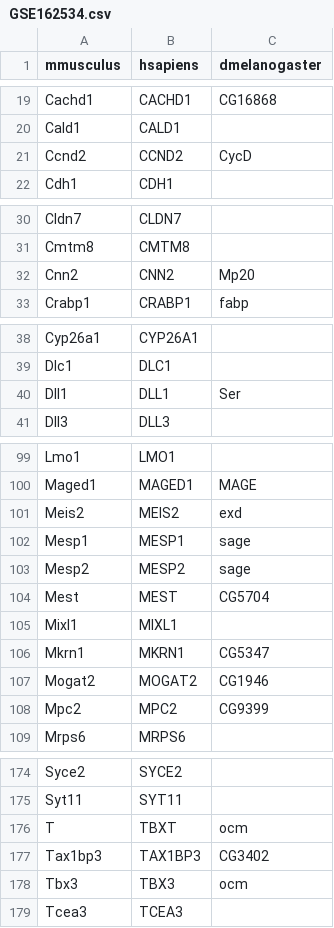
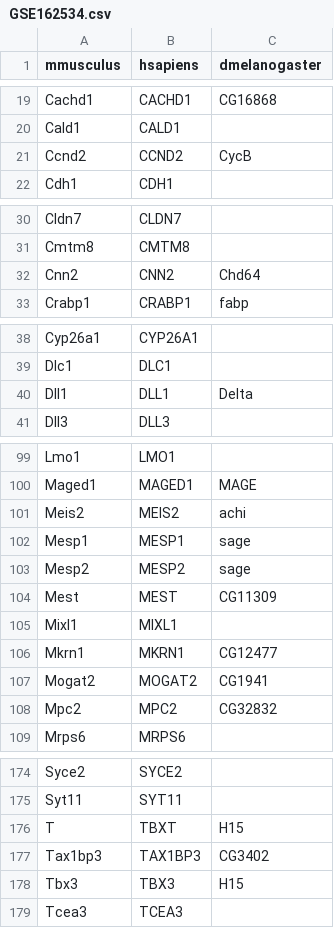
Before and after one commit to calebclayreagor/EMToolbox, a CSV file: data/features/biomart/GSE162534.csv, drawn as a sheet; only a part is shown, gaps mark what is left out; the diff covers the shown part only.

```diff
--- a/data/features/biomart/GSE162534.csv
+++ b/data/features/biomart/GSE162534.csv
@@ -20,3 +20,3 @@ Cachd1,CACHD1,CG16868
 Cald1,CALD1,
-Ccnd2,CCND2,CycD
+Ccnd2,CCND2,CycB
 Cdh1,CDH1,
@@ -31,3 +31,3 @@ Cldn7,CLDN7,
 Cmtm8,CMTM8,
-Cnn2,CNN2,Mp20
+Cnn2,CNN2,Chd64
 Crabp1,CRABP1,fabp
@@ -39,3 +39,3 @@ Cyp26a1,CYP26A1,
 Dlc1,DLC1,
-Dll1,DLL1,Ser
+Dll1,DLL1,Delta
 Dll3,DLL3,
@@ -100,10 +100,10 @@ Lmo1,LMO1,
 Maged1,MAGED1,MAGE
-Meis2,MEIS2,exd
+Meis2,MEIS2,achi
 Mesp1,MESP1,sage
 Mesp2,MESP2,sage
-Mest,MEST,CG5704
+Mest,MEST,CG11309
 Mixl1,MIXL1,
-Mkrn1,MKRN1,CG5347
-Mogat2,MOGAT2,CG1946
-Mpc2,MPC2,CG9399
+Mkrn1,MKRN1,CG12477
+Mogat2,MOGAT2,CG1941
+Mpc2,MPC2,CG32832
 Mrps6,MRPS6,
@@ -175,5 +175,5 @@ Syce2,SYCE2,
 Syt11,SYT11,
-T,TBXT,ocm
+T,TBXT,H15
 Tax1bp3,TAX1BP3,CG3402
-Tbx3,TBX3,ocm
+Tbx3,TBX3,H15
 Tcea3,TCEA3,
```
Also changed, not shown: 9 edited cells elsewhere in this file, data/features/biomart/modules/early.csv, data/features/biomart/modules/late.csv, 25 other files.
